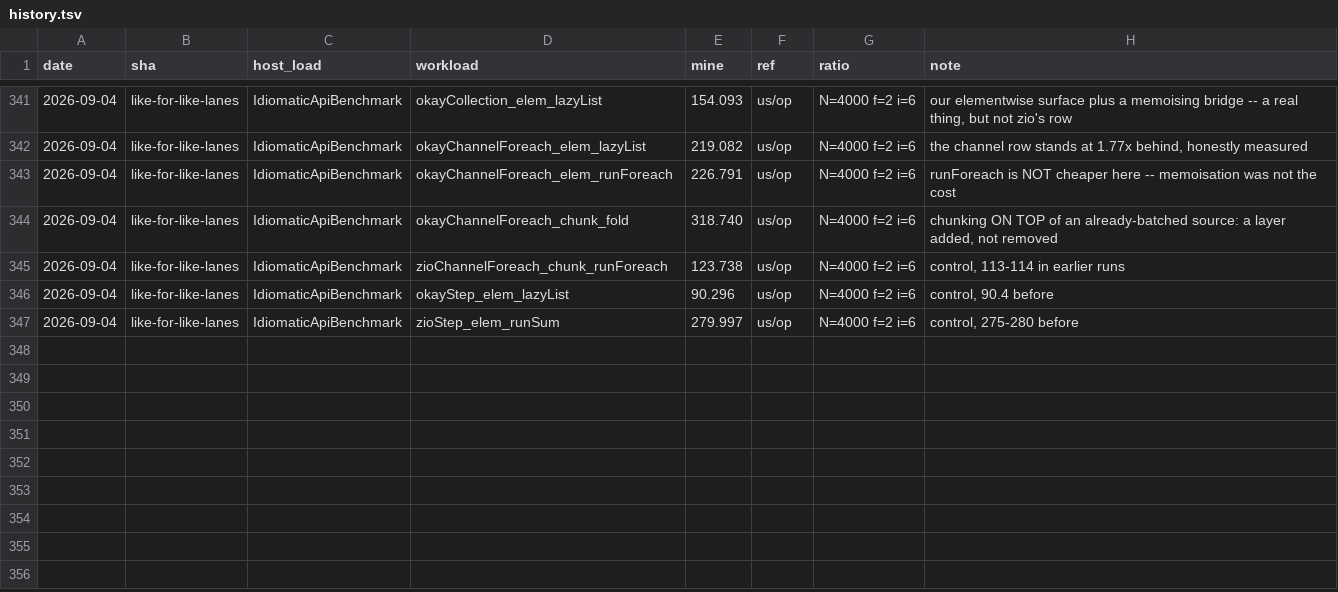
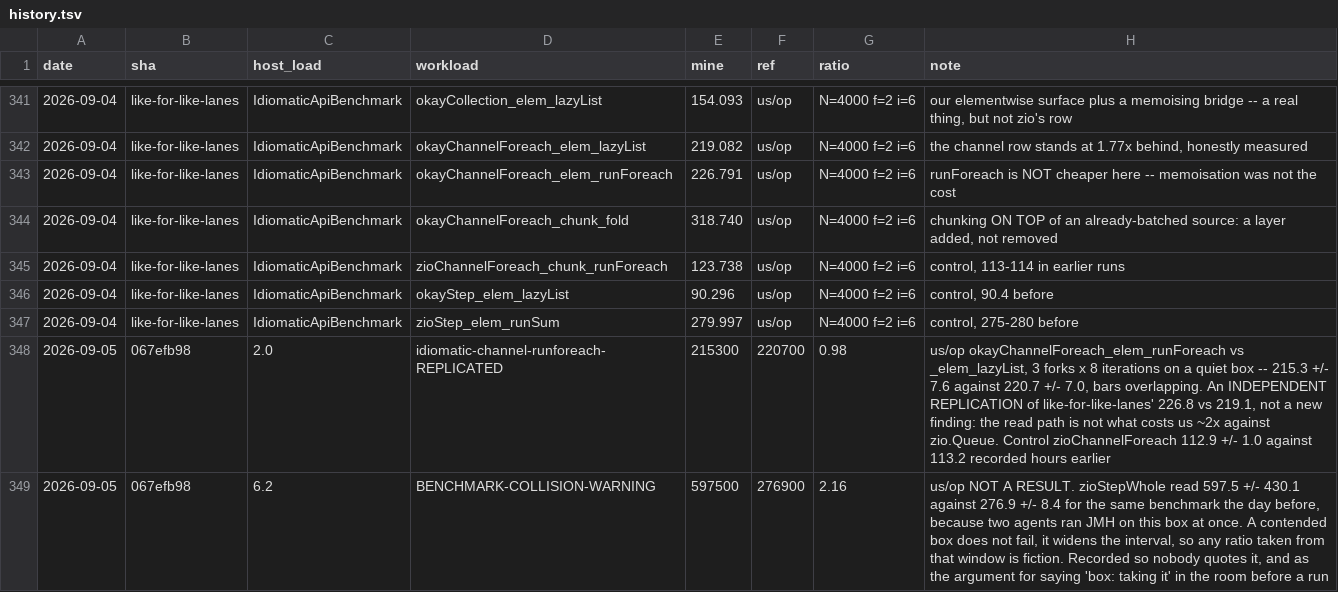
Before and after one commit to sergey-scherbina/okay, a TSV file: src/jmh/history.tsv, drawn as a sheet; only a part is shown, gaps mark what is left out; the diff names each change by its address in the sheet, - before the commit and + after, or states it on an @@ line.

Commit message:
idiomatic-headline-honest: section 6b's headline said the opposite of its own table
docs/benchmarks.md 6b opened with "forced onto equal footing, okay is
ahead in every shape", which its own matched-16 row contradicts -- ZIO
leads there, 127.2 against 223.7 -- and which the paragraph beneath it
then walked back. The row that led the table was ZStream at
chunkSize=1, a mode nobody writes.

6c named this section as the first of three places one mistake
appeared and fixed the other two; this is the third.

Rows reordered so the three that compare come first and the
diagnostic last, each labelled in a column, which is 6c's own rule
(name the granularity, name whether it memoises) carried into a table
that cannot rename its lanes. The reading is rewritten around what
each row can support: chunk-native compares and okay is 5.7x ahead,
matched-16 compares and okay loses, timed flush is okay's by 20x, and
the forced per-element row diagnoses what chunkSize=1 costs a library
with no per-element representation.

Added the pointer a 6b reader needs: the same methodology bug moved
6c's collection row by 14x when it was fixed, from "ZIO 3x ahead" to
okay 4.5x ahead. docs/guide.md repeated the 12x as a headline and now
says what it is.

No number was re-measured and none changed; the reading was wrong.

Two history rows. One replicates like-for-like-lanes' channel finding
independently -- 215.3 +/- 7.6 against 220.7 +/- 7.0 at 3 forks x 8
iterations on a quiet box, control within 0.3% of theirs -- and is
labelled a replication, not a discovery. The other is a warning: my
first attempt ran while a sibling was benchmarking the same box and
reported 597.5 +/- 430.1 where the same lane had measured 276.9 +/-
8.4. A contended box does not fail, it widens the interval, and a
ratio taken from that window is fiction.

```diff
--- a/src/jmh/history.tsv
+++ b/src/jmh/history.tsv
+row 348: 2026-09-05 | 067efb98 | 2.0 | idiomatic-channel-runforeach-REPLICATED | 215300 | 220700 | 0.98 | us/op okayChannelForeach_elem_runForeach vs _elem_lazyList, 3 forks x 8 iterations on a quiet box -- 215.3 +/- 7.6 against 220.7 +/- 7.0, bars overlapping. An INDEPENDENT REPLICATION of like-for-like-lanes' 226.8 vs 219.1, not a new finding: the read path is not what costs us ~2x against zio.Queue. Control zioChannelForeach 112.9 +/- 1.0 against 113.2 recorded hours earlier
+row 349: 2026-09-05 | 067efb98 | 6.2 | BENCHMARK-COLLISION-WARNING | 597500 | 276900 | 2.16 | us/op NOT A RESULT. zioStepWhole read 597.5 +/- 430.1 against 276.9 +/- 8.4 for the same benchmark the day before, because two agents ran JMH on this box at once. A contended box does not fail, it widens the interval, so any ratio taken from that window is fiction. Recorded so nobody quotes it, and as the argument for saying 'box: taking it' in the room before a run
```
Also changed, not shown: 2 other files.
